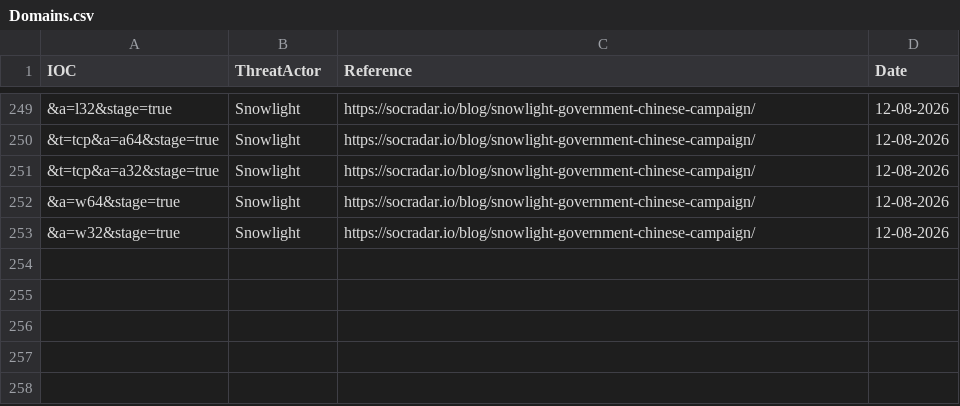
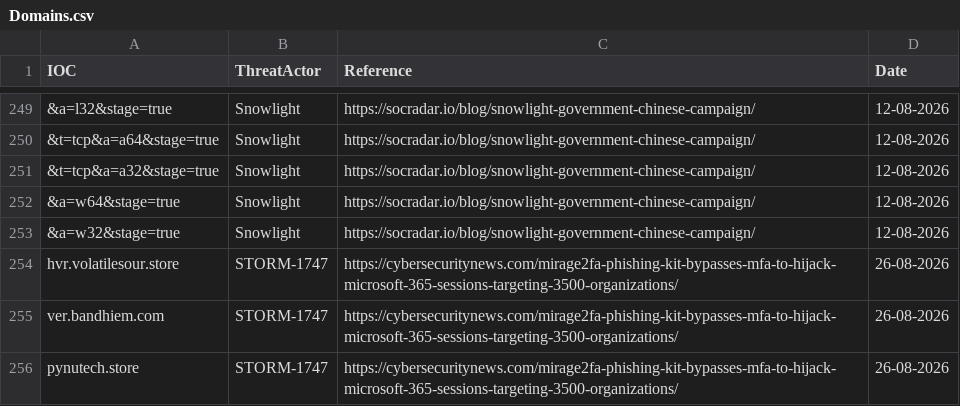
Before and after one commit to thflame/repo, a CSV file: Domains.csv, drawn as a sheet; only a part is shown, gaps mark what is left out; the diff names each change by its address in the sheet, - before the commit and + after, or states it on an @@ line.

Commit message:
Update Domains.csv

```diff
--- a/Domains.csv
+++ b/Domains.csv
+row 254: hvr.volatilesour.store | STORM-1747 | https://cybersecuritynews.com/mirage2fa-phishing-kit-bypasses-mfa-to-hijack-microsoft-365-sessions-targeting-3500-organizations/ | 26-08-2026
+row 255: ver.bandhiem.com | STORM-1747 | https://cybersecuritynews.com/mirage2fa-phishing-kit-bypasses-mfa-to-hijack-microsoft-365-sessions-targeting-3500-organizations/ | 26-08-2026
+row 256: pynutech.store | STORM-1747 | https://cybersecuritynews.com/mirage2fa-phishing-kit-bypasses-mfa-to-hijack-microsoft-365-sessions-targeting-3500-organizations/ | 26-08-2026
```
